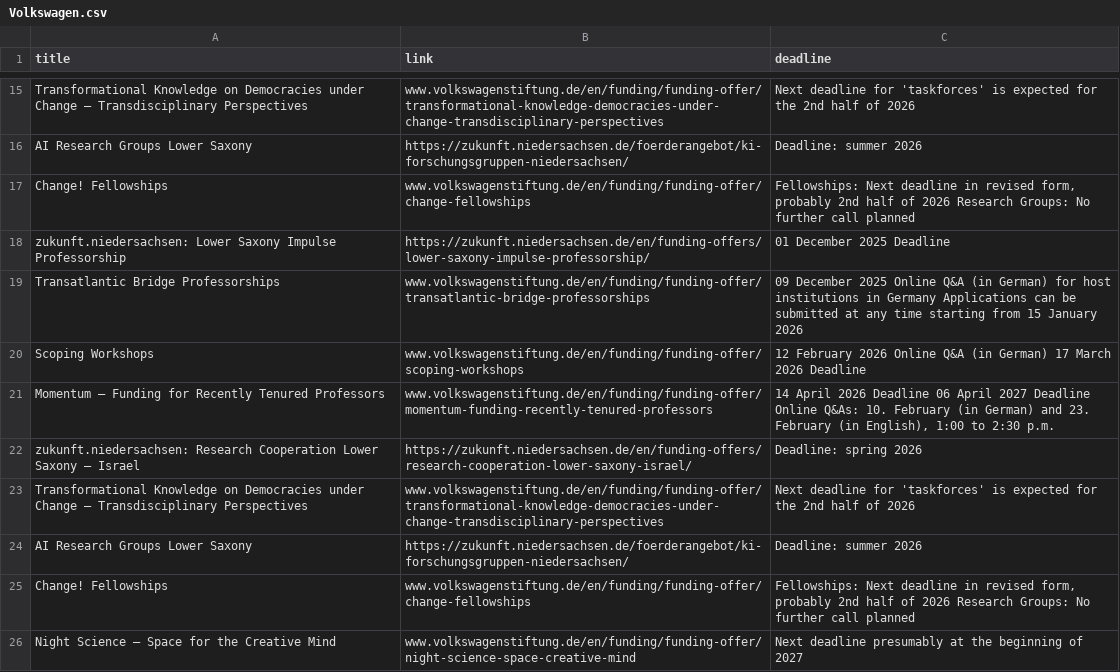
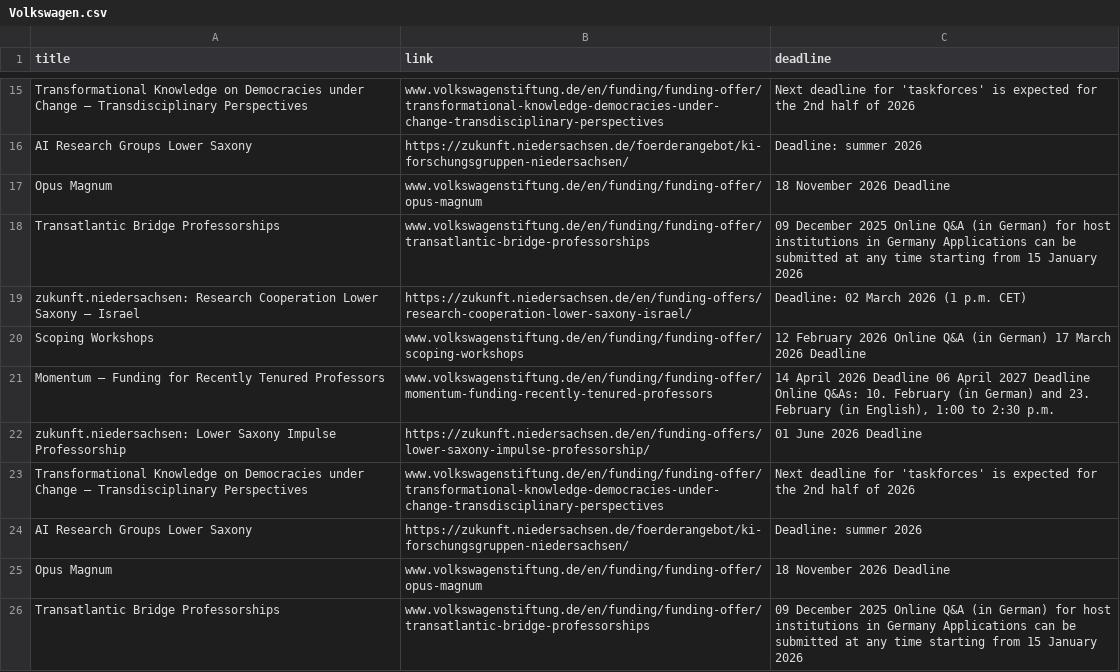
Before and after one commit to Global-Health-Engineering/grant-parser, a CSV file: results/Volkswagen.csv, drawn as a sheet; only a part is shown, gaps mark what is left out; the shorter side is filled out with more unchanged rows; the diff covers the shown part only.

```diff
--- a/results/Volkswagen.csv
+++ b/results/Volkswagen.csv
@@ -16,9 +16,11 @@ Transformational Knowledge on Democracies under Change – Transdisciplinary Per
 AI Research Groups Lower Saxony,https://zukunft.niedersachsen.de/foerderangebot/ki-forschungsgruppen-niedersachsen/,Deadline: summer 2026
-Change! Fellowships ,www.volkswagenstiftung.de/en/funding/funding-offer/change-fellowships,"Fellowships: Next deadline in revised form, probably 2nd half of 2026 Research Groups: No further call planned"
-zukunft.niedersachsen: Lower Saxony Impulse Professorship,https://zukunft.niedersachsen.de/en/funding-offers/lower-saxony-impulse-professorship/,01 December 2025 Deadline
+Opus Magnum,www.volkswagenstiftung.de/en/funding/funding-offer/opus-magnum,18 November 2026 Deadline
 Transatlantic Bridge Professorships,www.volkswagenstiftung.de/en/funding/funding-offer/transatlantic-bridge-professorships,09 December 2025 Online Q&A (in German) for host institutions in Germany Applications can be submitted at any time starting from 15 January 2026
+zukunft.niedersachsen: Research Cooperation Lower Saxony – Israel,https://zukunft.niedersachsen.de/en/funding-offers/research-cooperation-lower-saxony-israel/,Deadline: 02 March 2026 (1 p.m. CET)
 Scoping Workshops,www.volkswagenstiftung.de/en/funding/funding-offer/scoping-workshops,12 February 2026 Online Q&A (in German) 17 March 2026 Deadline
 Momentum – Funding for Recently Tenured Professors,www.volkswagenstiftung.de/en/funding/funding-offer/momentum-funding-recently-tenured-professors,"14 April 2026 Deadline 06 April 2027 Deadline Online Q&As: 10. February (in German) and 23. February (in English), 1:00 to 2:30 p.m."
-zukunft.niedersachsen: Research Cooperation Lower Saxony – Israel,https://zukunft.niedersachsen.de/en/funding-offers/research-cooperation-lower-saxony-israel/,Deadline: spring 2026
+zukunft.niedersachsen: Lower Saxony Impulse Professorship,https://zukunft.niedersachsen.de/en/funding-offers/lower-saxony-impulse-professorship/,01 June 2026 Deadline
 Transformational Knowledge on Democracies under Change – Transdisciplinary Perspectives,www.volkswagenstiftung.de/en/funding/funding-offer/transformational-knowledge-democracies-under-change-transdisciplinary-perspectives,Next deadline for 'taskforces' is expected for the 2nd half of 2026
 AI Research Groups Lower Saxony,https://zukunft.niedersachsen.de/foerderangebot/ki-forschungsgruppen-niedersachsen/,Deadline: summer 2026
+Opus Magnum,www.volkswagenstiftung.de/en/funding/funding-offer/opus-magnum,18 November 2026 Deadline
+Transatlantic Bridge Professorships,www.volkswagenstiftung.de/en/funding/funding-offer/transatlantic-bridge-professorships,09 December 2025 Online Q&A (in German) for host institutions in Germany Applications can be submitted at any time starting from 15 January 2026
```
Also changed, not shown: 20 added rows, 7 removed rows, 2 moved rows and 1 edited cell elsewhere in this file, 3 other files.
